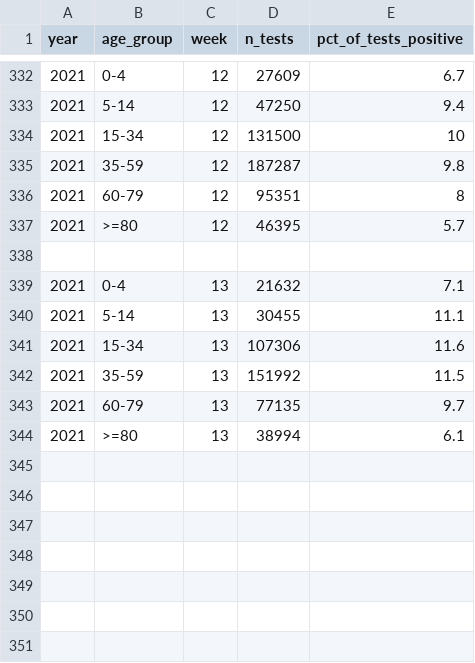
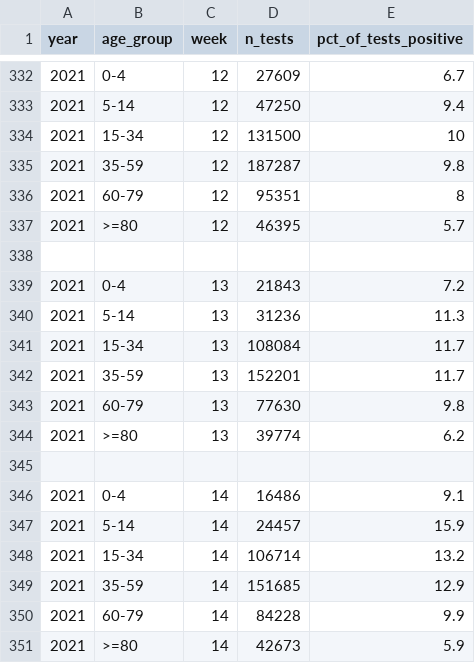
Before and after one commit to covid-19-impact-lab/sid-germany, a CSV file: src/original_data/testing/ars_data_raw.csv, drawn as a sheet; only a part is shown, gaps mark what is left out.

Commit message:
Update ARS data.

```diff
--- a/src/original_data/testing/ars_data_raw.csv
+++ b/src/original_data/testing/ars_data_raw.csv
@@ -338,7 +338,14 @@ year,age_group,week,n_tests,pct_of_tests_positive
 ,,,,
-2021,0-4,13,21632,7.1
-2021,5-14,13,30455,11.1
-2021,15-34,13,107306,11.6
-2021,35-59,13,151992,11.5
-2021,60-79,13,77135,9.7
-2021,>=80,13,38994,6.1
+2021,0-4,13,21843,7.2
+2021,5-14,13,31236,11.3
+2021,15-34,13,108084,11.7
+2021,35-59,13,152201,11.7
+2021,60-79,13,77630,9.8
+2021,>=80,13,39774,6.2
+,,,,
+2021,0-4,14,16486,9.1
+2021,5-14,14,24457,15.9
+2021,15-34,14,106714,13.2
+2021,35-59,14,151685,12.9
+2021,60-79,14,84228,9.9
+2021,>=80,14,42673,5.9
```
Also changed, not shown: 1 other file.
